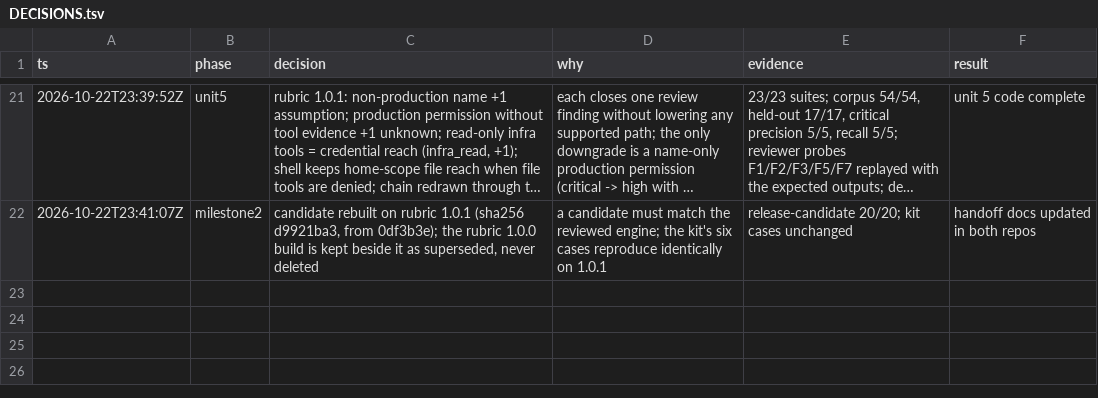
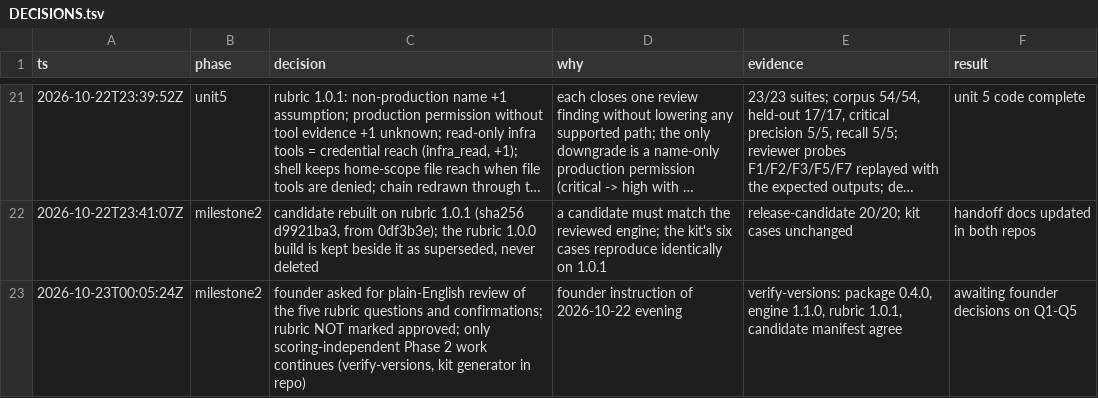
Before and after one commit to Memanzur/boppi-scan, a TSV file: docs/milestone1/DECISIONS.tsv, drawn as a sheet; only a part is shown, gaps mark what is left out; long unchanged cells end in ….

```diff
--- a/docs/milestone1/DECISIONS.tsv
+++ b/docs/milestone1/DECISIONS.tsv
@@ -22 +22,2 @@ ts	phase	decision	why	evidence	result
 2026-10-22T23:41:07Z	milestone2	candidate rebuilt on rubric 1.0.1 (sha256 d9921ba3, from 0df3b3e); the rubric 1.0.0 build is kept beside it as superseded, never deleted	a candidate must match the reviewed engine; the kit's six cases reproduce identically on 1.0.1	release-candidate 20/20; kit cases unchanged	handoff docs updated in both repos
+2026-10-23T00:05:24Z	milestone2	founder asked for plain-English review of the five rubric questions and confirmations; rubric NOT marked approved; only scoring-independent Phase 2 work continues (verify-versions, kit generator in repo)	founder instruction of 2026-10-22 evening	verify-versions: package 0.4.0, engine 1.1.0, rubric 1.0.1, candidate manifest agree	awaiting founder decisions on Q1-Q5
```
Also changed, not shown: 1 other file.
